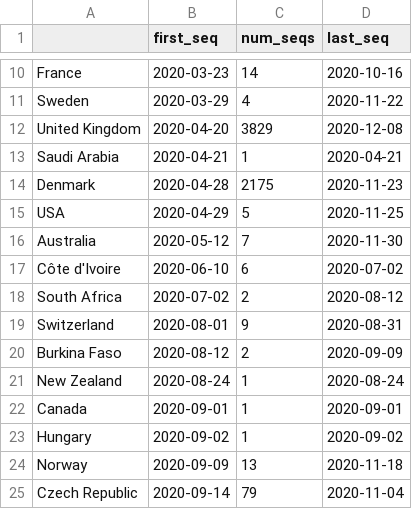
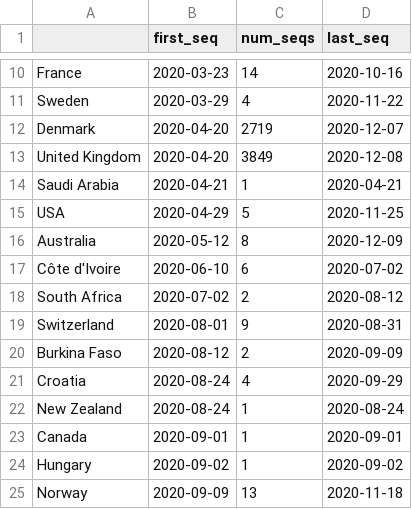
Before and after one commit to hodcroftlab/covariants, a TSV file: cluster_tables/S.H69-_table.tsv, drawn as a sheet; only a part is shown, gaps mark what is left out; the shorter side is filled out with more unchanged rows.

```diff
--- a/cluster_tables/S.H69-_table.tsv
+++ b/cluster_tables/S.H69-_table.tsv
@@ -11,7 +11,7 @@ France	2020-03-23	14	2020-10-16
 Sweden	2020-03-29	4	2020-11-22
-United Kingdom	2020-04-20	3829	2020-12-08
+Denmark	2020-04-20	2719	2020-12-07
+United Kingdom	2020-04-20	3849	2020-12-08
 Saudi Arabia	2020-04-21	1	2020-04-21
-Denmark	2020-04-28	2175	2020-11-23
 USA	2020-04-29	5	2020-11-25
-Australia	2020-05-12	7	2020-11-30
+Australia	2020-05-12	8	2020-12-09
 Côte d'Ivoire	2020-06-10	6	2020-07-02
@@ -20,2 +20,3 @@ Switzerland	2020-08-01	9	2020-08-31
 Burkina Faso	2020-08-12	2	2020-09-09
+Croatia	2020-08-24	4	2020-09-29
 New Zealand	2020-08-24	1	2020-08-24
```
Also changed, not shown: cluster_tables/DanishCluster_table.tsv, cluster_tables/S.N439K_table.tsv, 34 other files.
